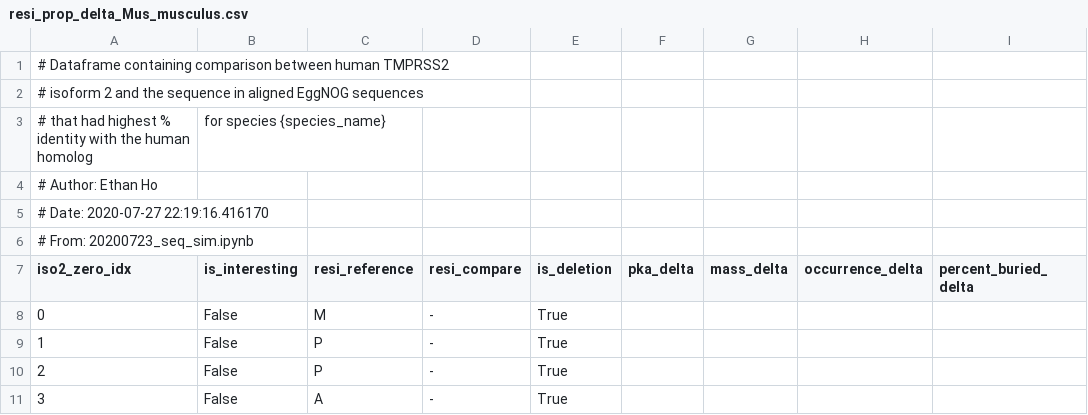
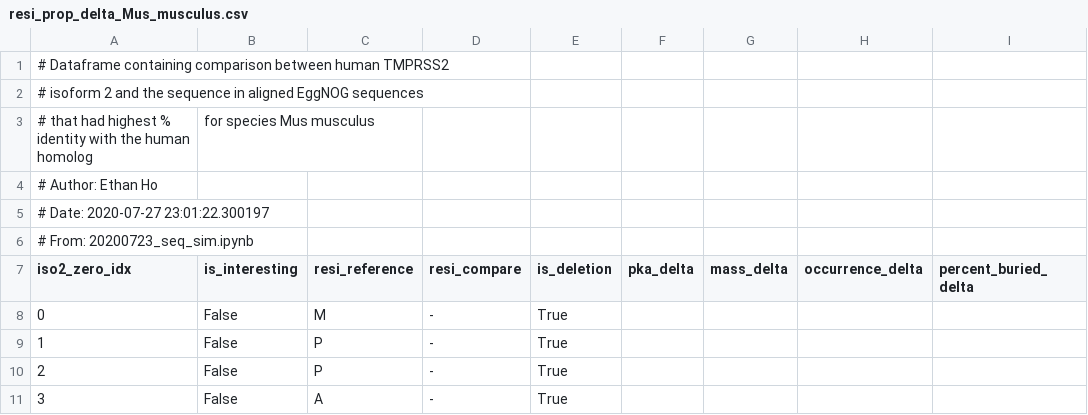
Before and after one commit to ethho/epi-model-reu, a CSV file: data/proc/resi_prop_delta_Mus_musculus.csv, drawn as a sheet; only a part is shown; the diff names each change by its address in the sheet, - before the commit and + after, or states it on an @@ line.

```diff
--- a/data/proc/resi_prop_delta_Mus_musculus.csv
+++ b/data/proc/resi_prop_delta_Mus_musculus.csv
-B3 (is_interesting): for species {species_name}
+B3 (is_interesting): for species Mus musculus
-A5 (iso2_zero_idx): # Date: 2020-07-27 22:19:16.416170
+A5 (iso2_zero_idx): # Date: 2020-07-27 23:01:22.300197
```
Also changed, not shown: data/proc/resi_prop_delta_Bos_taurus.csv, data/proc/resi_prop_delta_Canis_lupus_familiaris.csv, 7 other files.
